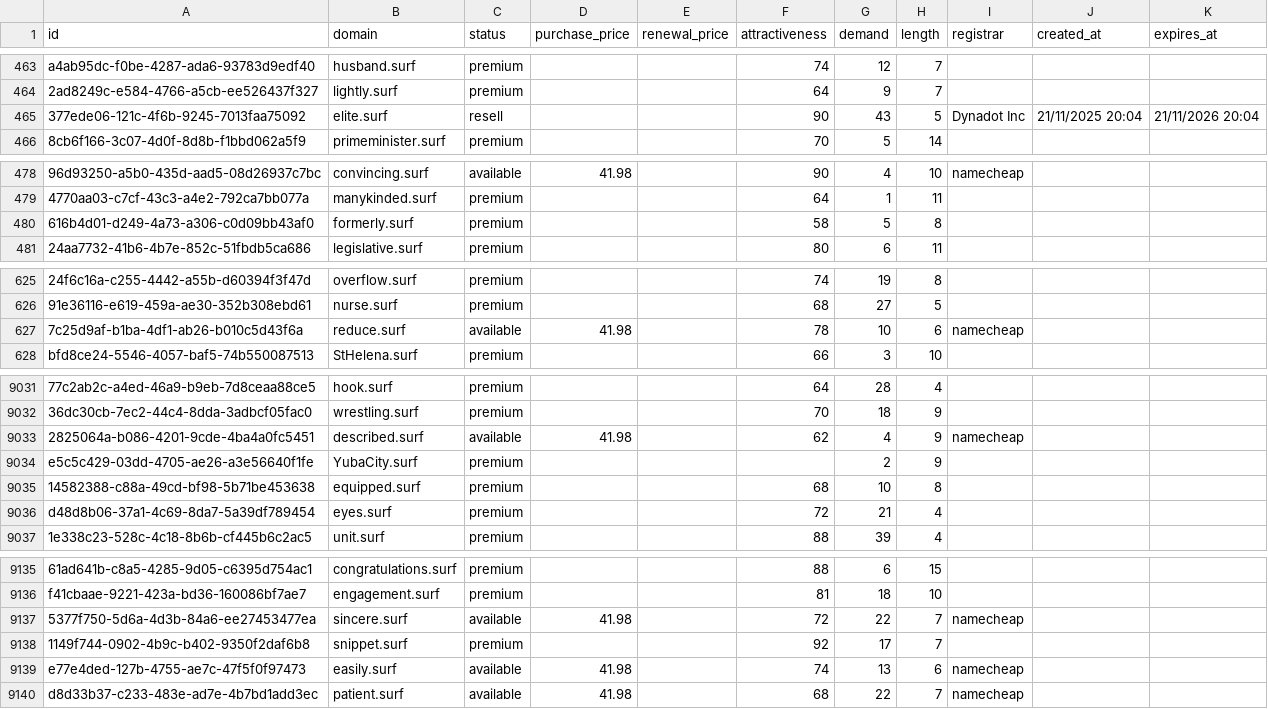
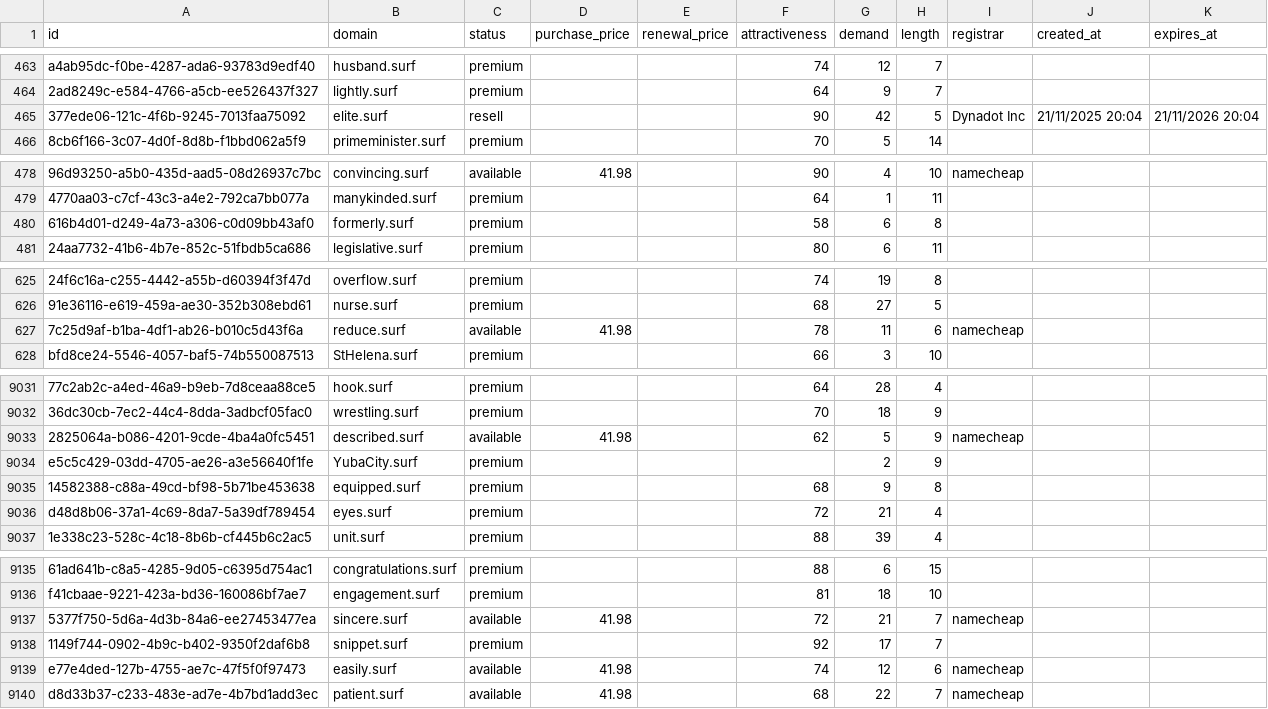
Before and after one commit to UniqueDomains/surf-oneword-domains, a CSV file: surf.csv, drawn as a sheet; only a part is shown, gaps mark what is left out; the diff covers the shown part only; the diff names each change by its address in the sheet, - before the commit and + after, or states it on an @@ line.

```diff
--- a/surf.csv
+++ b/surf.csv
-G465 (demand): 43
+G465 (demand): 42
-G480 (demand): 5
+G480 (demand): 6
-G627 (demand): 10
+G627 (demand): 11
-G9033 (demand): 4
+G9033 (demand): 5
-G9035 (demand): 10
+G9035 (demand): 9
-G9137 (demand): 22
+G9137 (demand): 21
-G9139 (demand): 13
+G9139 (demand): 12
```
Also changed, not shown: 86 edited cells elsewhere in this file, 2 other files.
